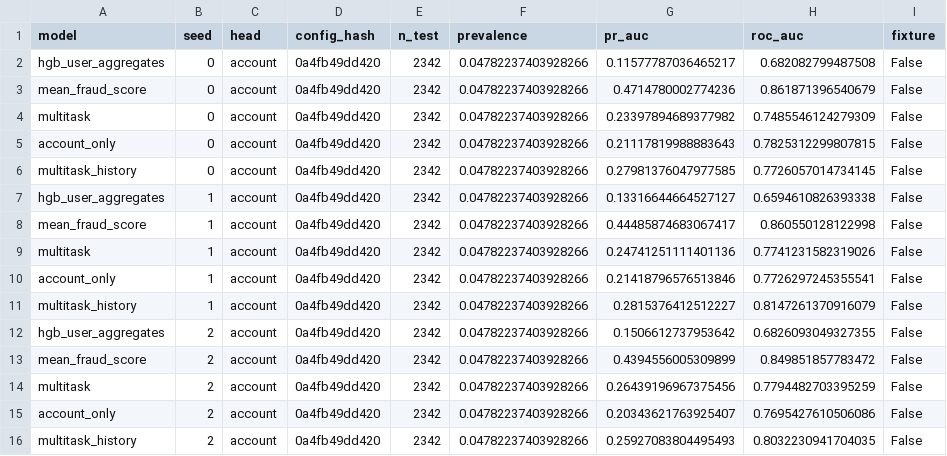
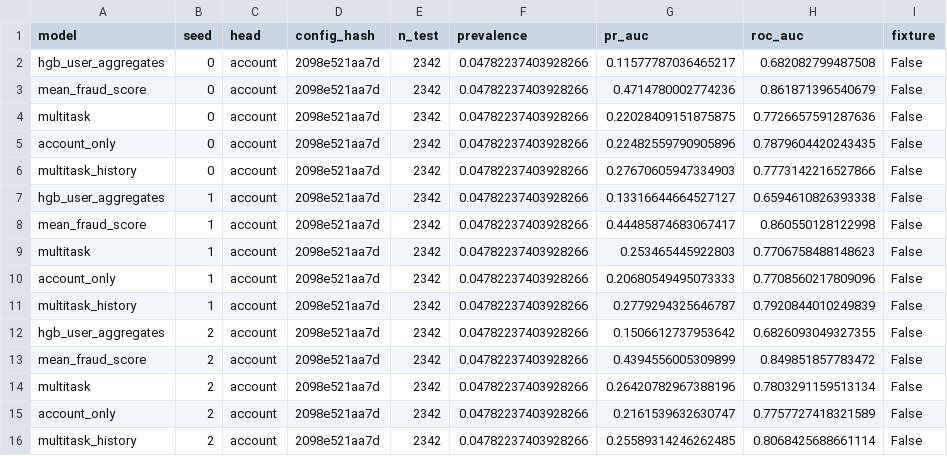
Before and after one commit to jackalaka21/unified-risk-engine, a CSV file: plots/results_account.csv, drawn as a sheet.

```diff
--- a/plots/results_account.csv
+++ b/plots/results_account.csv
@@ -1,16 +1,16 @@
 model,seed,head,config_hash,n_test,prevalence,pr_auc,roc_auc,fixture
-hgb_user_aggregates,0,account,0a4fb49dd420,2342,0.04782237403928266,0.11577787036465217,0.682082799487508,False
-mean_fraud_score,0,account,0a4fb49dd420,2342,0.04782237403928266,0.4714780002774236,0.861871396540679,False
-multitask,0,account,0a4fb49dd420,2342,0.04782237403928266,0.23397894689377982,0.7485546124279309,False
-account_only,0,account,0a4fb49dd420,2342,0.04782237403928266,0.21117819988883643,0.7825312299807815,False
-multitask_history,0,account,0a4fb49dd420,2342,0.04782237403928266,0.27981376047977585,0.7726057014734145,False
-hgb_user_aggregates,1,account,0a4fb49dd420,2342,0.04782237403928266,0.13316644664527127,0.6594610826393338,False
-mean_fraud_score,1,account,0a4fb49dd420,2342,0.04782237403928266,0.44485874683067417,0.860550128122998,False
-multitask,1,account,0a4fb49dd420,2342,0.04782237403928266,0.24741251111401136,0.7741231582319026,False
-account_only,1,account,0a4fb49dd420,2342,0.04782237403928266,0.21418796576513846,0.7726297245355541,False
-multitask_history,1,account,0a4fb49dd420,2342,0.04782237403928266,0.2815376412512227,0.8147261370916079,False
-hgb_user_aggregates,2,account,0a4fb49dd420,2342,0.04782237403928266,0.1506612737953642,0.6826093049327355,False
-mean_fraud_score,2,account,0a4fb49dd420,2342,0.04782237403928266,0.4394556005309899,0.849851857783472,False
-multitask,2,account,0a4fb49dd420,2342,0.04782237403928266,0.26439196967375456,0.7794482703395259,False
-account_only,2,account,0a4fb49dd420,2342,0.04782237403928266,0.20343621763925407,0.7695427610506086,False
-multitask_history,2,account,0a4fb49dd420,2342,0.04782237403928266,0.25927083804495493,0.8032230941704035,False
+hgb_user_aggregates,0,account,2098e521aa7d,2342,0.04782237403928266,0.11577787036465217,0.682082799487508,False
+mean_fraud_score,0,account,2098e521aa7d,2342,0.04782237403928266,0.4714780002774236,0.861871396540679,False
+multitask,0,account,2098e521aa7d,2342,0.04782237403928266,0.22028409151875875,0.7726657591287636,False
+account_only,0,account,2098e521aa7d,2342,0.04782237403928266,0.22482559790905896,0.7879604420243435,False
+multitask_history,0,account,2098e521aa7d,2342,0.04782237403928266,0.27670605947334903,0.7773142216527866,False
+hgb_user_aggregates,1,account,2098e521aa7d,2342,0.04782237403928266,0.13316644664527127,0.6594610826393338,False
+mean_fraud_score,1,account,2098e521aa7d,2342,0.04782237403928266,0.44485874683067417,0.860550128122998,False
+multitask,1,account,2098e521aa7d,2342,0.04782237403928266,0.253465445922803,0.7706758488148623,False
+account_only,1,account,2098e521aa7d,2342,0.04782237403928266,0.20680549495073333,0.7708560217809096,False
+multitask_history,1,account,2098e521aa7d,2342,0.04782237403928266,0.2779294325646787,0.7920844010249839,False
+hgb_user_aggregates,2,account,2098e521aa7d,2342,0.04782237403928266,0.1506612737953642,0.6826093049327355,False
+mean_fraud_score,2,account,2098e521aa7d,2342,0.04782237403928266,0.4394556005309899,0.849851857783472,False
+multitask,2,account,2098e521aa7d,2342,0.04782237403928266,0.26420782967388196,0.7803291159513134,False
+account_only,2,account,2098e521aa7d,2342,0.04782237403928266,0.2161539632630747,0.7757727418321589,False
+multitask_history,2,account,2098e521aa7d,2342,0.04782237403928266,0.25589314246262485,0.8068425688661114,False
```
Also changed, not shown: plots/drift_summary.csv, plots/drift_weekly.csv, 17 other files.
